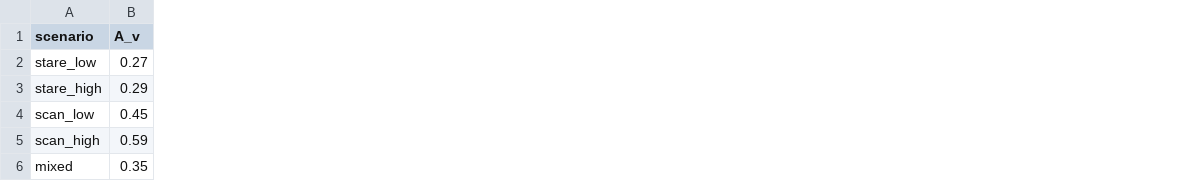
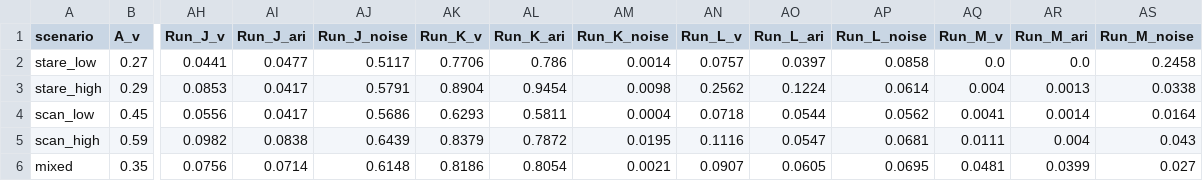
Before and after one commit to abdul8khader8work/radar-signal-deinterleaving-ml, a CSV file: results/run_comparison.csv, drawn as a sheet; only a part is shown, gaps mark what is left out; the diff names each change by its address in the sheet, - before the commit and + after, or states it on an @@ line.

Commit message:
Experiment 6: four approaches — multi-scale PRI (failed), ensemble voting (beats Run B on stare_low), CDIF standalone (failed), Bi-GRU post-processor (failed). Run I (1D-CNN) remains overall winner with avg V=0.803

```diff
--- a/results/run_comparison.csv
+++ b/results/run_comparison.csv
+column AH (Run_J_v), rows 2-6: 0.0441 | 0.0853 | 0.0556 | 0.0982 | 0.0756
+column AI (Run_J_ari), rows 2-6: 0.0477 | 0.0417 | 0.0417 | 0.0838 | 0.0714
+column AJ (Run_J_noise), rows 2-6: 0.5117 | 0.5791 | 0.5686 | 0.6439 | 0.6148
+column AK (Run_K_v), rows 2-6: 0.7706 | 0.8904 | 0.6293 | 0.8379 | 0.8186
+column AL (Run_K_ari), rows 2-6: 0.786 | 0.9454 | 0.5811 | 0.7872 | 0.8054
+column AM (Run_K_noise), rows 2-6: 0.0014 | 0.0098 | 0.0004 | 0.0195 | 0.0021
+column AN (Run_L_v), rows 2-6: 0.0757 | 0.2562 | 0.0718 | 0.1116 | 0.0907
+column AO (Run_L_ari), rows 2-6: 0.0397 | 0.1224 | 0.0544 | 0.0547 | 0.0605
+column AP (Run_L_noise), rows 2-6: 0.0858 | 0.0614 | 0.0562 | 0.0681 | 0.0695
+column AQ (Run_M_v), rows 2-6: 0.0 | 0.004 | 0.0041 | 0.0111 | 0.0481
+column AR (Run_M_ari), rows 2-6: 0.0 | 0.0013 | 0.0014 | 0.004 | 0.0399
+column AS (Run_M_noise), rows 2-6: 0.2458 | 0.0338 | 0.0164 | 0.043 | 0.027
```
Also changed, not shown: 11 other files.
